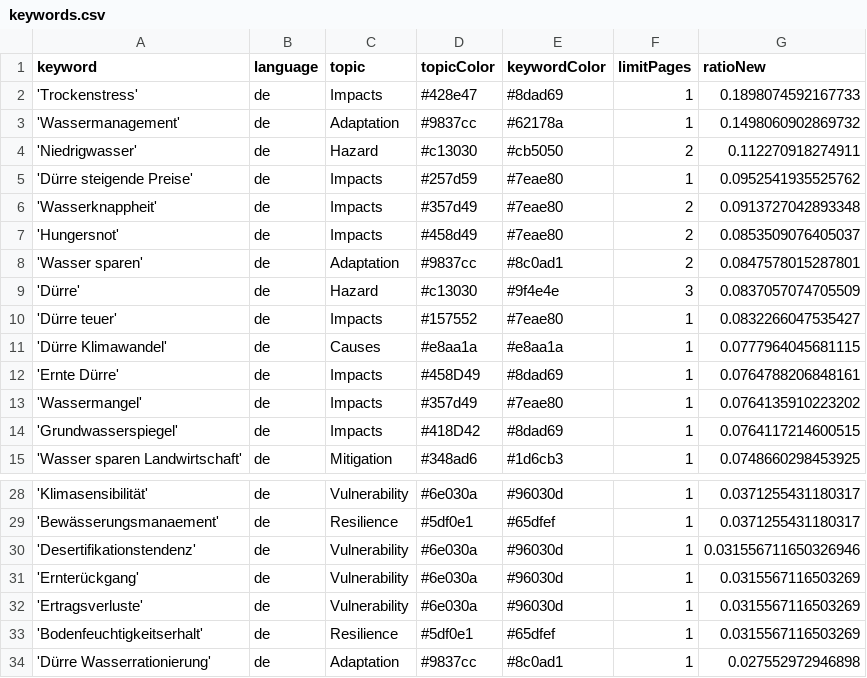
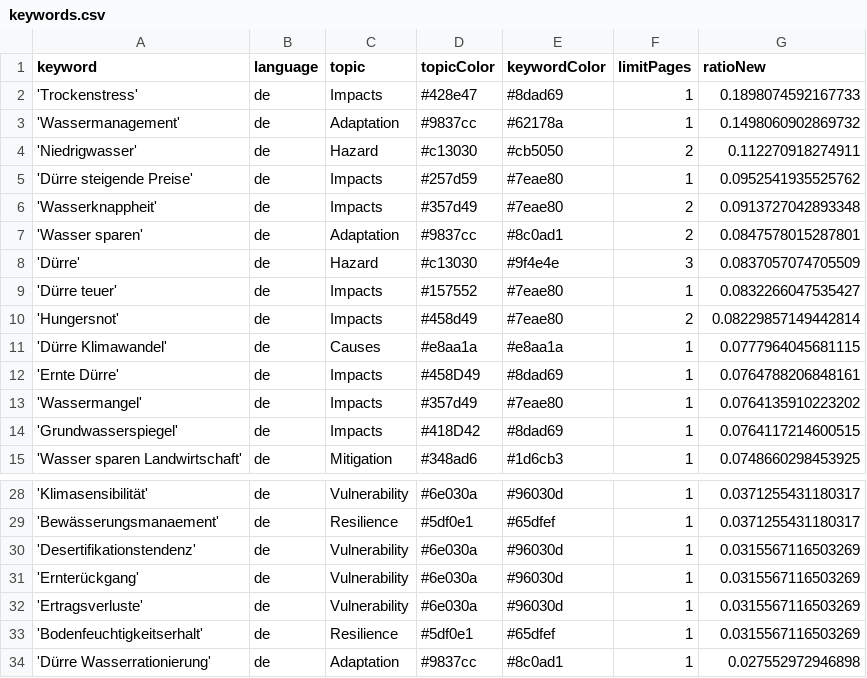
Before and after one commit to sonjanews/DroughtIsComing, a CSV file: keywords.csv, drawn as a sheet; only a part is shown, gaps mark what is left out.

```diff
--- a/keywords.csv
+++ b/keywords.csv
@@ -6,3 +6,2 @@ keyword,language,topic,topicColor,keywordColor,limitPages,ratioNew
 'Wasserknappheit',de,Impacts,#357d49,#7eae80,2,0.0913727042893348
-'Hungersnot',de,Impacts,#458d49,#7eae80,2,0.0853509076405037
 'Wasser sparen',de,Adaptation,#9837cc,#8c0ad1,2,0.0847578015287801
@@ -10,2 +9,3 @@ keyword,language,topic,topicColor,keywordColor,limitPages,ratioNew
 'Dürre teuer',de,Impacts,#157552,#7eae80,1,0.0832266047535427
+'Hungersnot',de,Impacts,#458d49,#7eae80,2,0.08229857149442814
 'Dürre Klimawandel',de,Causes,#e8aa1a,#e8aa1a,1,0.0777964045681115
@@ -29,3 +29,3 @@ keyword,language,topic,topicColor,keywordColor,limitPages,ratioNew
 'Bewässerungsmanaement',de,Resilience, #5df0e1, #65dfef,1,0.0371255431180317
-'Desertifikationstendenz',de,Vulnerability, #6e030a, #96030d,1,0.031556711650326946
+'Desertifikationstendenz',de,Vulnerability, #6e030a, #96030d,1,0.0315567116503269
 'Ernterückgang',de,Vulnerability, #6e030a, #96030d,1,0.0315567116503269
```
Also changed, not shown: csv/news_2026_03.csv, 1 other file.
